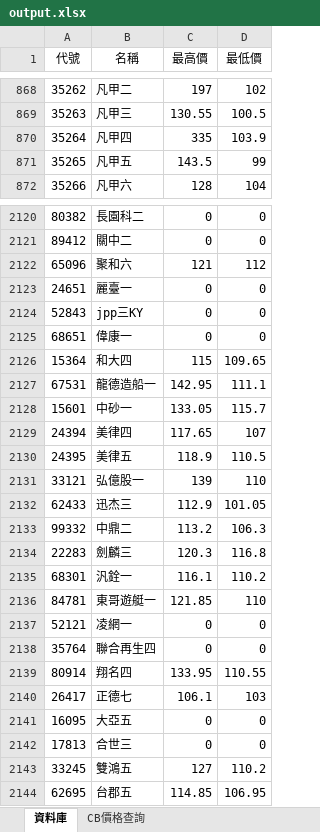
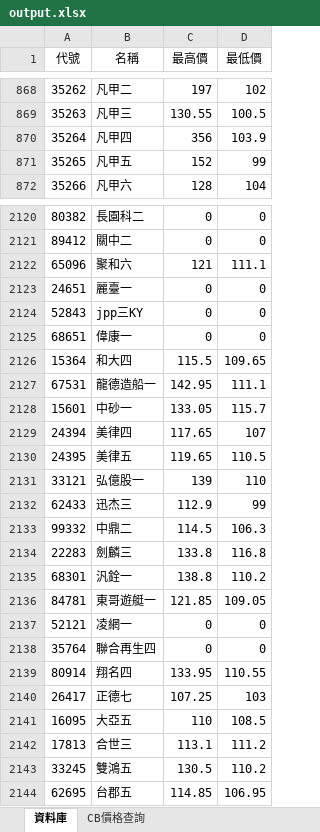
Before and after one commit to rexdashu168/cb168, an Excel workbook: output.xlsx, sheet 資料庫, drawn as a sheet; only a part is shown, gaps mark what is left out; values as stored, in another font and other column widths than the file's, no borders; the diff covers the shown part only; the diff names each change by its address in the sheet, - before the commit and + after, or states it on an @@ line.

```diff
--- a/output.xlsx (sheet 資料庫)
+++ b/output.xlsx (sheet 資料庫)
-C870 (最高價): 335
+C870 (最高價): 356
-C871 (最高價): 143.5
+C871 (最高價): 152
-D2122 (最低價): 112
+D2122 (最低價): 111.1
-C2126 (最高價): 115
+C2126 (最高價): 115.5
-C2130 (最高價): 118.9
+C2130 (最高價): 119.65
-D2132 (最低價): 101.05
+D2132 (最低價): 99
-C2133 (最高價): 113.2
+C2133 (最高價): 114.5
-C2134 (最高價): 120.3
+C2134 (最高價): 133.8
-C2135 (最高價): 116.1
+C2135 (最高價): 138.8
-D2136 (最低價): 110
+D2136 (最低價): 109.05
-C2140 (最高價): 106.1
+C2140 (最高價): 107.25
-C2141 (最高價): 0
+C2141 (最高價): 110
-D2141 (最低價): 0
+D2141 (最低價): 108.5
-C2142 (最高價): 0
+C2142 (最高價): 113.1
-D2142 (最低價): 0
+D2142 (最低價): 111.2
-C2143 (最高價): 127
+C2143 (最高價): 130.5
```
Also changed, not shown: 1 added row and 103 edited cells elsewhere in this sheet.
